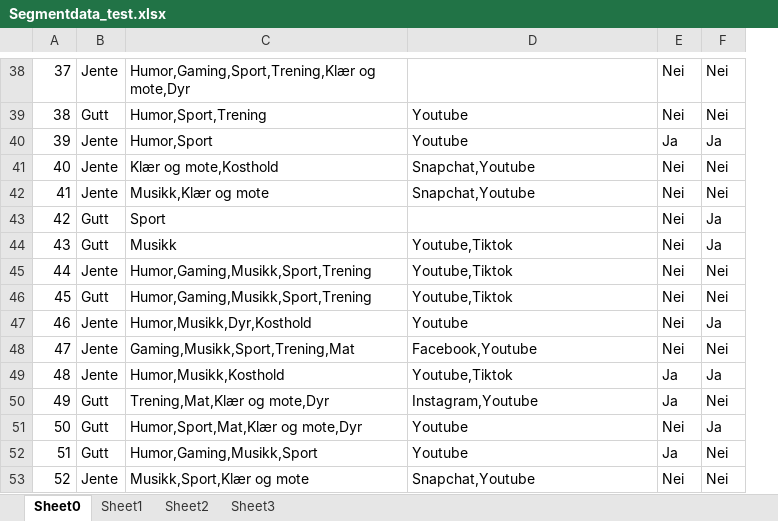
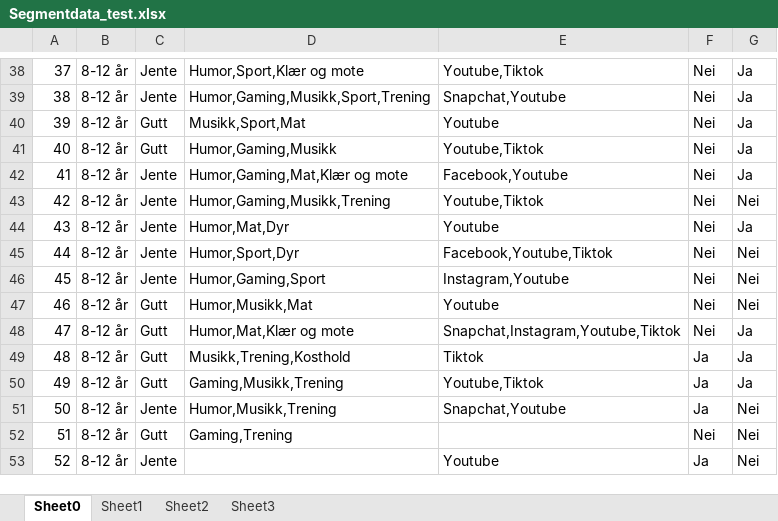
Before and after one commit to AIM-Innsiktsplatformen/SyntheticPersons, an Excel workbook: data/Segmentdata_test.xlsx, sheet Sheet0, drawn as a sheet; only a part is shown, gaps mark what is left out; values as stored, in another font and other column widths than the file's, no borders; removed rows and columns are numbered as before the commit, all else as after; the diff covers the shown part only; the diff names each change by its address in the sheet, - before the commit and + after, or states it on an @@ line.

```diff
--- a/data/Segmentdata_test.xlsx (sheet Sheet0)
+++ b/data/Segmentdata_test.xlsx (sheet Sheet0)
+column B, rows 38-53: all 8-12 år
-column C, rows 38-53: Humor,Gaming,Sport,Trening,Klær og mote,Dyr | Humor,Sport,Trening | Humor,Sport | Klær og mote,Kosthold | Musikk,Klær og mote | Sport | Musikk | Humor,Gaming,Musikk,Sport,Trening | Humor,Gaming,Musikk,Sport,Trening | Humor,Musikk,Dyr,Kosthold | Gaming,Musikk,Sport,Trening,Mat | Humor,Musikk,Kosthold | Trening,Mat,Klær og mote,Dyr | Humor,Sport,Mat,Klær og mote,Dyr | Humor,Gaming,Musikk,Sport | Musikk,Sport,Klær og mote
+column D, rows 38-52: Humor,Sport,Klær og mote | Humor,Gaming,Musikk,Sport,Trening | Musikk,Sport,Mat | Humor,Gaming,Musikk | Humor,Gaming,Mat,Klær og mote | Humor,Gaming,Musikk,Trening | Humor,Mat,Dyr | Humor,Sport,Dyr | Humor,Gaming,Sport | Humor,Musikk,Mat | Humor,Mat,Klær og mote | Musikk,Trening,Kosthold | Gaming,Musikk,Trening | Humor,Musikk,Trening | Gaming,Trening
-E38: (empty)
+E38: Youtube,Tiktok
-G38:G39: Nei
+G38:G39: Ja
-C39: Gutt
+C39: Jente
-E39: Youtube
+E39: Snapchat,Youtube
-C40:C41: Jente
+C40:C41: Gutt
-F40: Ja
+F40: Nei
-E41: Snapchat,Youtube
+E41: Youtube,Tiktok
-G41:G42: Nei
+G41:G42: Ja
-E42: Snapchat,Youtube
+E42: Facebook,Youtube
-C43:C44: Gutt
+C43:C44: Jente
-E43: (empty)
+E43: Youtube,Tiktok
-G43: Ja
+G43: Nei
-E44: Youtube,Tiktok
+E44: Youtube
-E45: Youtube,Tiktok
+E45: Facebook,Youtube,Tiktok
-C46: Gutt
+C46: Jente
-E46: Youtube,Tiktok
+E46: Instagram,Youtube
-C47:C49: Jente
+C47:C49: Gutt
-G47: Ja
+G47: Nei
-E48: Facebook,Youtube
+E48: Snapchat,Instagram,Youtube,Tiktok
-G48: Nei
+G48: Ja
-E49: Youtube,Tiktok
+E49: Tiktok
-E50: Instagram,Youtube
+E50: Youtube,Tiktok
-G50: Nei
+G50: Ja
-C51: Gutt
+C51: Jente
-E51: Youtube
+E51: Snapchat,Youtube
-F51: Nei
+F51: Ja
-G51: Ja
+G51: Nei
-E52: Youtube
+E52: (empty)
-F52: Ja
+F52: Nei
-E53: Snapchat,Youtube
+E53: Youtube
-F53: Nei
+F53: Ja
```
Also changed, not shown: 163 edited cells elsewhere in this sheet, sheet Sheet3, sheet Sheet2, sheet Sheet1, formulas that keep their value, 2 other files.
